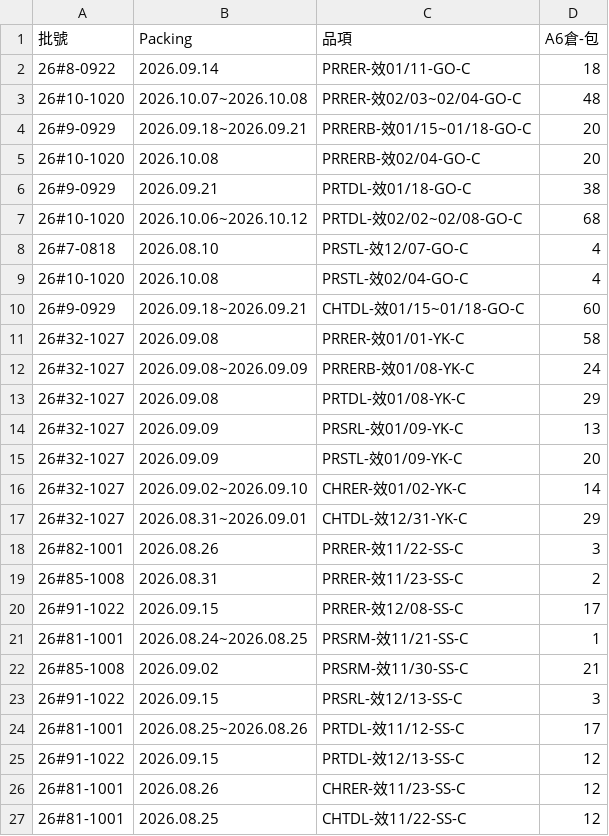
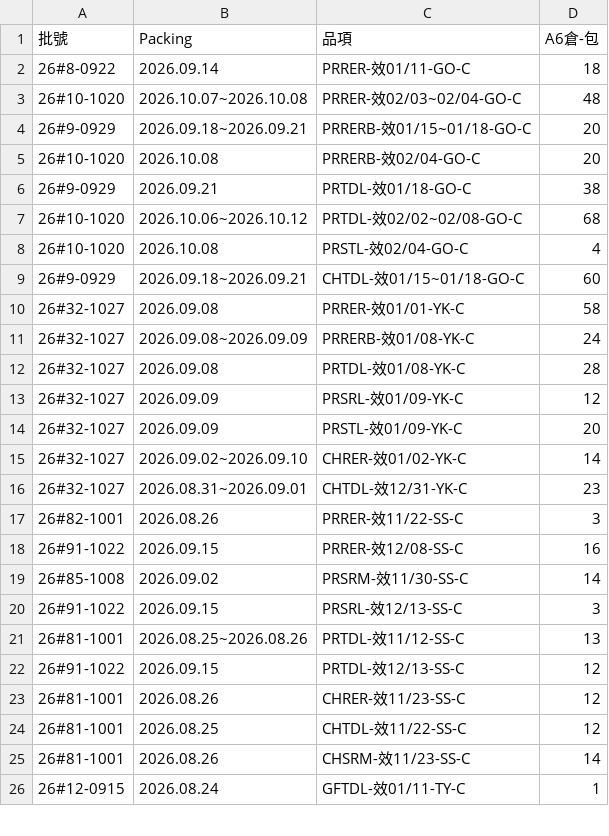
Before and after one commit to mingfonglpg-bit/-, a CSV file: beef.csv, drawn as a sheet; only a part is shown; the shorter side is filled out with more unchanged rows; the diff covers the shown part only.

```diff
--- a/beef.csv
+++ b/beef.csv
@@ -7,3 +7,2 @@
 26#10-1020,2026.10.06~2026.10.12,PRTDL-效02/02~02/08-GO-C,68
-26#7-0818,2026.08.10,PRSTL-效12/07-GO-C,4
 26#10-1020,2026.10.08,PRSTL-效02/04-GO-C,4
@@ -12,14 +11,12 @@
 26#32-1027,2026.09.08~2026.09.09,PRRERB-效01/08-YK-C,24
-26#32-1027,2026.09.08,PRTDL-效01/08-YK-C,29
-26#32-1027,2026.09.09,PRSRL-效01/09-YK-C,13
+26#32-1027,2026.09.08,PRTDL-效01/08-YK-C,28
+26#32-1027,2026.09.09,PRSRL-效01/09-YK-C,12
 26#32-1027,2026.09.09,PRSTL-效01/09-YK-C,20
 26#32-1027,2026.09.02~2026.09.10,CHRER-效01/02-YK-C,14
-26#32-1027,2026.08.31~2026.09.01,CHTDL-效12/31-YK-C,29
+26#32-1027,2026.08.31~2026.09.01,CHTDL-效12/31-YK-C,23
 26#82-1001,2026.08.26,PRRER-效11/22-SS-C,3
-26#85-1008,2026.08.31,PRRER-效11/23-SS-C,2
-26#91-1022,2026.09.15,PRRER-效12/08-SS-C,17
-26#81-1001,2026.08.24~2026.08.25,PRSRM-效11/21-SS-C,1
-26#85-1008,2026.09.02,PRSRM-效11/30-SS-C,21
+26#91-1022,2026.09.15,PRRER-效12/08-SS-C,16
+26#85-1008,2026.09.02,PRSRM-效11/30-SS-C,14
 26#91-1022,2026.09.15,PRSRL-效12/13-SS-C,3
-26#81-1001,2026.08.25~2026.08.26,PRTDL-效11/12-SS-C,17
+26#81-1001,2026.08.25~2026.08.26,PRTDL-效11/12-SS-C,13
 26#91-1022,2026.09.15,PRTDL-效12/13-SS-C,12
```
Also changed, not shown: 4 added rows and 2 edited cells elsewhere in this file, chilled.csv, frozen.csv.
